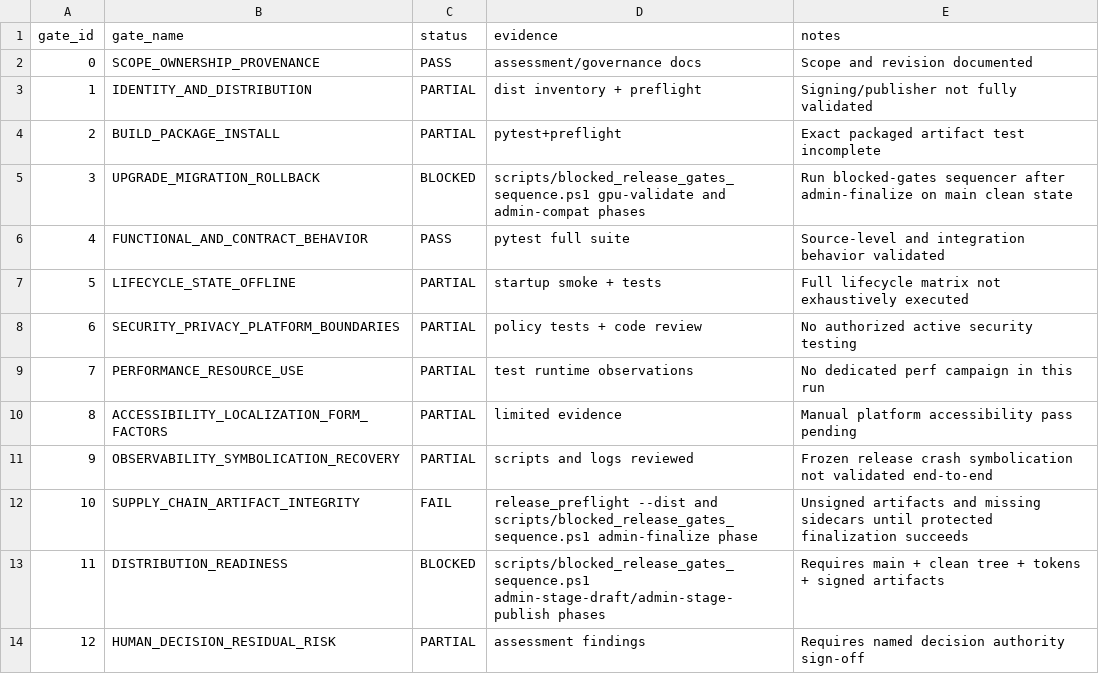
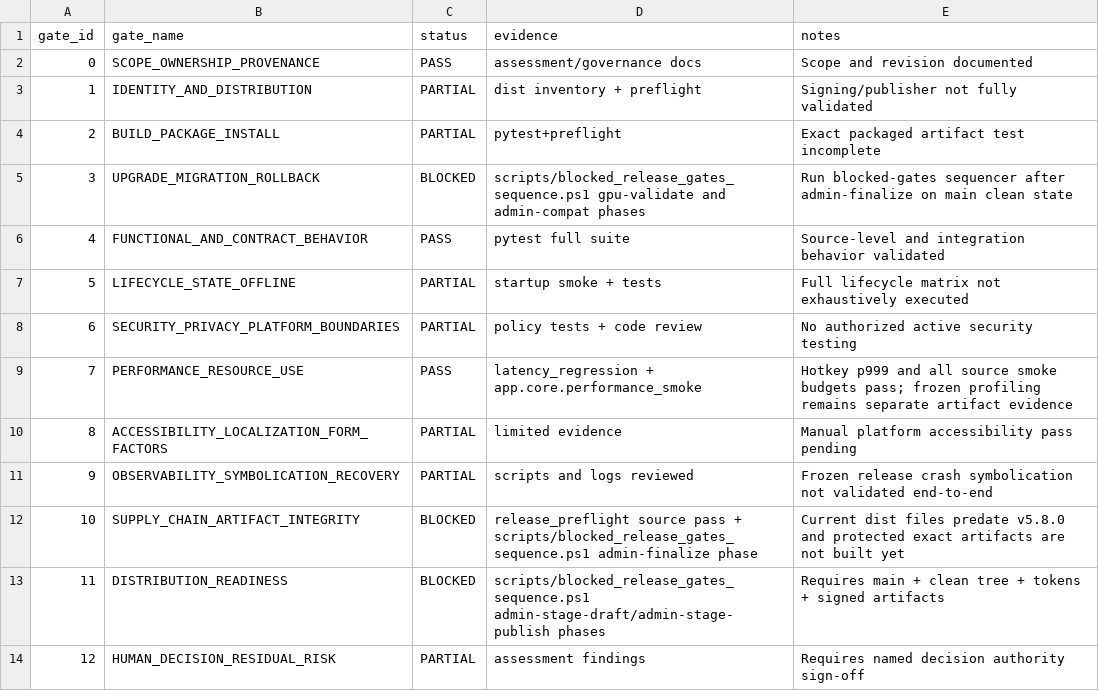
Before and after one commit to GrihmLord/DupeZ, a CSV file: assessment/technical/RELEASE_GATE_MATRIX.csv, drawn as a sheet.

```diff
--- a/assessment/technical/RELEASE_GATE_MATRIX.csv
+++ b/assessment/technical/RELEASE_GATE_MATRIX.csv
@@ -8,6 +8,6 @@ gate_id,gate_name,status,evidence,notes
 6,SECURITY_PRIVACY_PLATFORM_BOUNDARIES,PARTIAL,policy tests + code review,No authorized active security testing
-7,PERFORMANCE_RESOURCE_USE,PARTIAL,test runtime observations,No dedicated perf campaign in this run
+7,PERFORMANCE_RESOURCE_USE,PASS,latency_regression + app.core.performance_smoke,Hotkey p999 and all source smoke budgets pass; frozen profiling remains separate artifact evidence
 8,ACCESSIBILITY_LOCALIZATION_FORM_FACTORS,PARTIAL,limited evidence,Manual platform accessibility pass pending
 9,OBSERVABILITY_SYMBOLICATION_RECOVERY,PARTIAL,scripts and logs reviewed,Frozen release crash symbolication not validated end-to-end
-10,SUPPLY_CHAIN_ARTIFACT_INTEGRITY,FAIL,release_preflight --dist and scripts/blocked_release_gates_sequence.ps1 admin-finalize phase,Unsigned artifacts and missing sidecars until protected finalization succeeds
+10,SUPPLY_CHAIN_ARTIFACT_INTEGRITY,BLOCKED,release_preflight source pass + scripts/blocked_release_gates_sequence.ps1 admin-finalize phase,Current dist files predate v5.8.0 and protected exact artifacts are not built yet
 11,DISTRIBUTION_READINESS,BLOCKED,scripts/blocked_release_gates_sequence.ps1 admin-stage-draft/admin-stage-publish phases,Requires main + clean tree + tokens + signed artifacts
```
Also changed, not shown: assessment/technical/APPLICATION_SURFACE_REGISTER.csv, assessment/technical/PACKAGE_VERIFICATION_LOG.csv, 49 other files.
